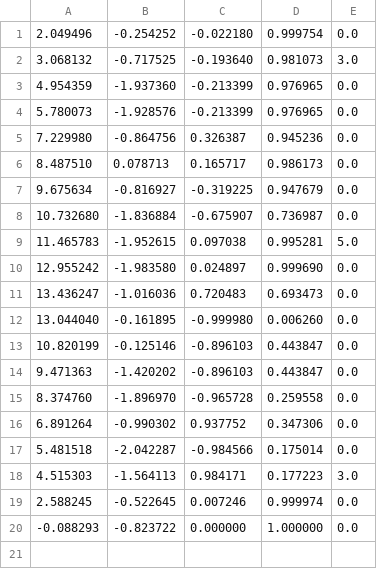
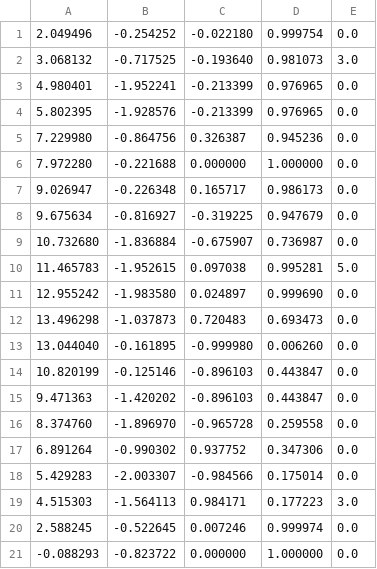
Before and after one commit to auwi-del/racecar-knowledge-base, a CSV file: 点位管理器/0606-134354/out_test.csv, drawn as a sheet.

Commit message:
点位管理器：支持插入点，支持贝塞尔曲线

```diff
--- a/点位管理器/0606-134354/out_test.csv
+++ b/点位管理器/0606-134354/out_test.csv
@@ -2,6 +2,7 @@
 3.068132,-0.717525,-0.193640,0.981073,3.0
-4.954359,-1.937360,-0.213399,0.976965,0.0
-5.780073,-1.928576,-0.213399,0.976965,0.0
+4.980401,-1.952241,-0.213399,0.976965,0.0
+5.802395,-1.928576,-0.213399,0.976965,0.0
 7.229980,-0.864756,0.326387,0.945236,0.0
-8.487510,0.078713,0.165717,0.986173,0.0
+7.972280,-0.221688,0.000000,1.000000,0.0
+9.026947,-0.226348,0.165717,0.986173,0.0
 9.675634,-0.816927,-0.319225,0.947679,0.0
@@ -10,3 +11,3 @@
 12.955242,-1.983580,0.024897,0.999690,0.0
-13.436247,-1.016036,0.720483,0.693473,0.0
+13.496298,-1.037873,0.720483,0.693473,0.0
 13.044040,-0.161895,-0.999980,0.006260,0.0
@@ -16,3 +17,3 @@
 6.891264,-0.990302,0.937752,0.347306,0.0
-5.481518,-2.042287,-0.984566,0.175014,0.0
+5.429283,-2.003307,-0.984566,0.175014,0.0
 4.515303,-1.564113,0.984171,0.177223,3.0
```
Also changed, not shown: 1 other file.
